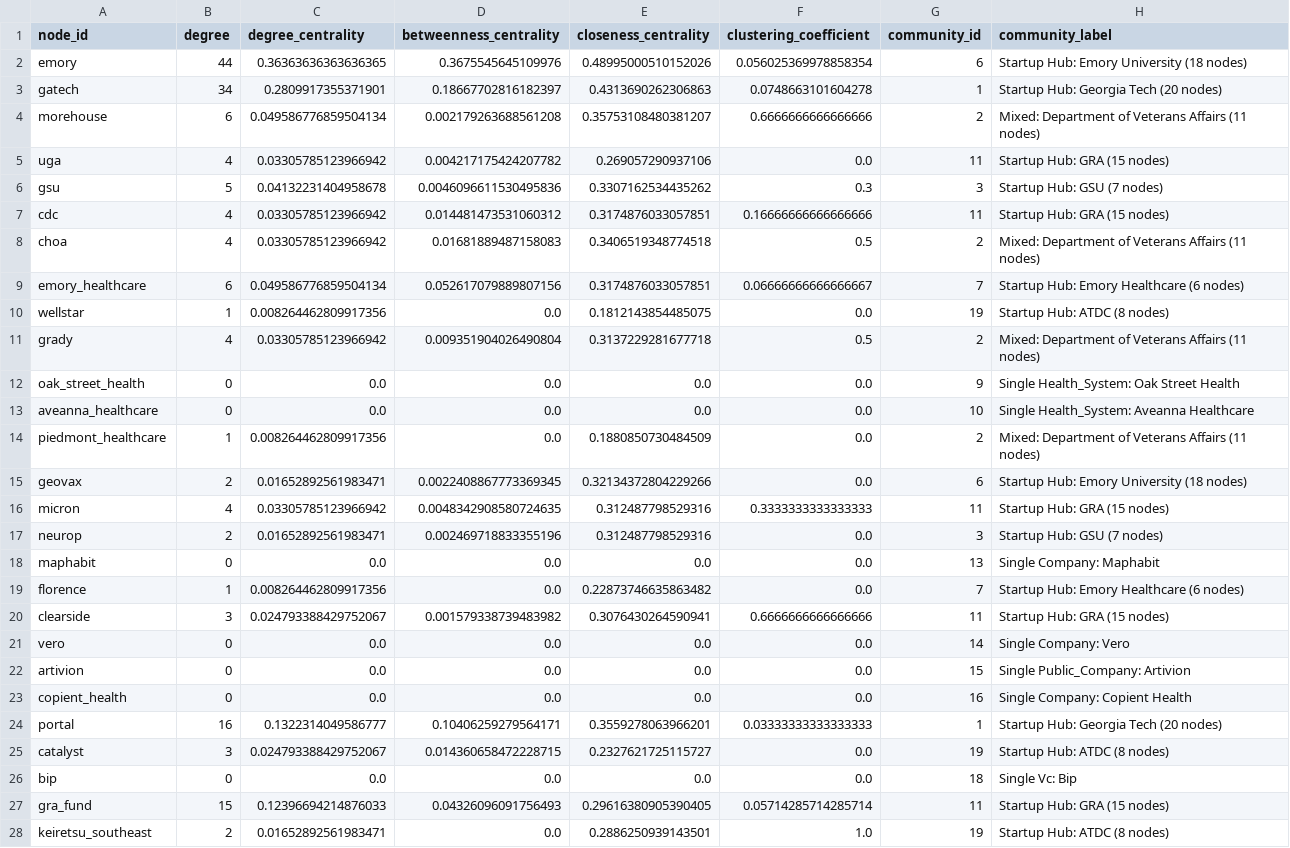
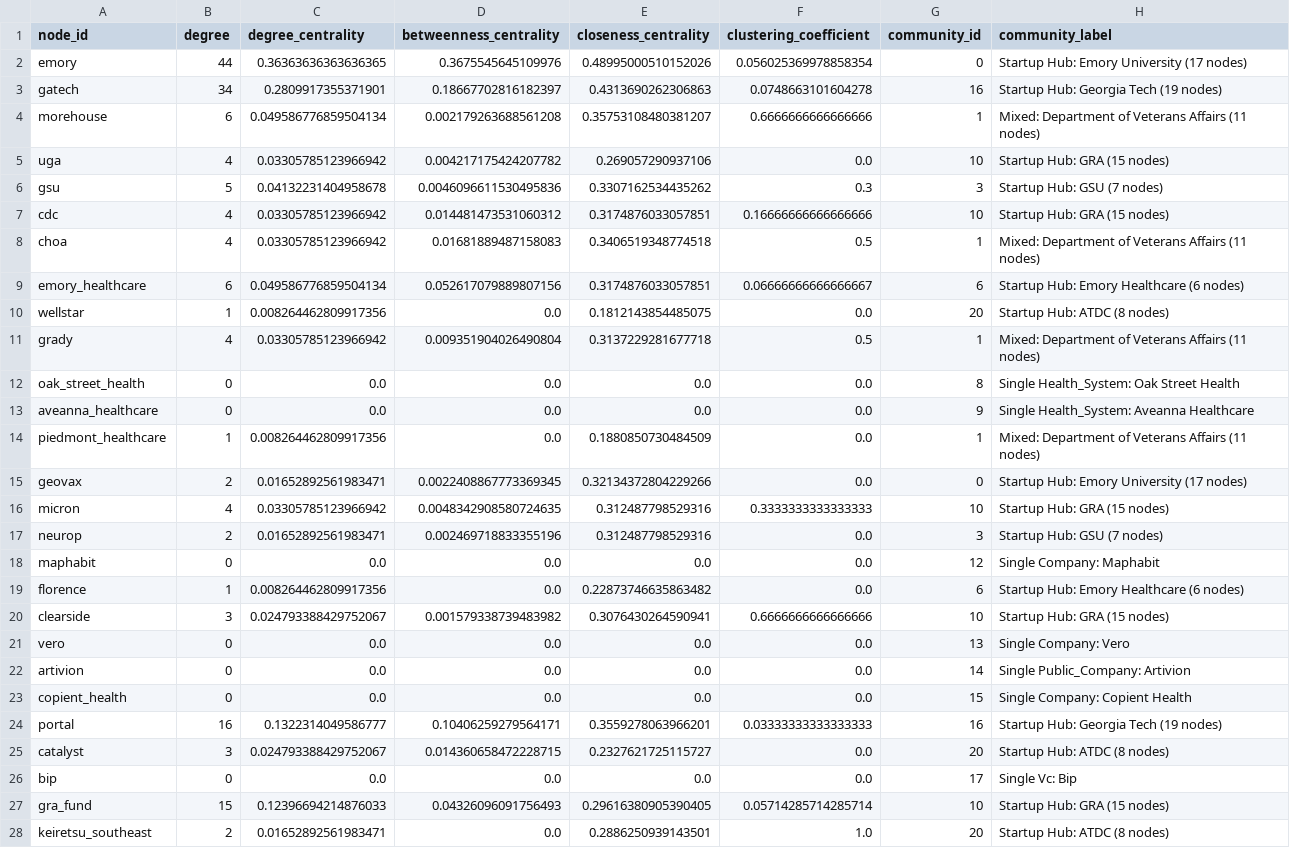
Before and after one commit to benj-sic/benjaminsiciliano.com, a CSV file: network_analysis/data/biotech_network_metrics.csv, drawn as a sheet; only a part is shown; the diff covers the shown part only.

```diff
--- a/network_analysis/data/biotech_network_metrics.csv
+++ b/network_analysis/data/biotech_network_metrics.csv
@@ -1,28 +1,28 @@
 node_id,degree,degree_centrality,betweenness_centrality,closeness_centrality,clustering_coefficient,community_id,community_label
-emory,44,0.36363636363636365,0.3675545645109976,0.48995000510152026,0.056025369978858354,6,Startup Hub: Emory University (18 nodes)
-gatech,34,0.2809917355371901,0.18667702816182397,0.4313690262306863,0.0748663101604278,1,Startup Hub: Georgia Tech (20 nodes)
-morehouse,6,0.049586776859504134,0.002179263688561208,0.35753108480381207,0.6666666666666666,2,Mixed: Department of Veterans Affairs (11 nodes)
-uga,4,0.03305785123966942,0.004217175424207782,0.269057290937106,0.0,11,Startup Hub: GRA (15 nodes)
+emory,44,0.36363636363636365,0.3675545645109976,0.48995000510152026,0.056025369978858354,0,Startup Hub: Emory University (17 nodes)
+gatech,34,0.2809917355371901,0.18667702816182397,0.4313690262306863,0.0748663101604278,16,Startup Hub: Georgia Tech (19 nodes)
+morehouse,6,0.049586776859504134,0.002179263688561208,0.35753108480381207,0.6666666666666666,1,Mixed: Department of Veterans Affairs (11 nodes)
+uga,4,0.03305785123966942,0.004217175424207782,0.269057290937106,0.0,10,Startup Hub: GRA (15 nodes)
 gsu,5,0.04132231404958678,0.0046096611530495836,0.3307162534435262,0.3,3,Startup Hub: GSU (7 nodes)
-cdc,4,0.03305785123966942,0.014481473531060312,0.3174876033057851,0.16666666666666666,11,Startup Hub: GRA (15 nodes)
-choa,4,0.03305785123966942,0.01681889487158083,0.3406519348774518,0.5,2,Mixed: Department of Veterans Affairs (11 nodes)
-emory_healthcare,6,0.049586776859504134,0.052617079889807156,0.3174876033057851,0.06666666666666667,7,Startup Hub: Emory Healthcare (6 nodes)
-wellstar,1,0.008264462809917356,0.0,0.1812143854485075,0.0,19,Startup Hub: ATDC (8 nodes)
-grady,4,0.03305785123966942,0.009351904026490804,0.3137229281677718,0.5,2,Mixed: Department of Veterans Affairs (11 nodes)
-oak_street_health,0,0.0,0.0,0.0,0.0,9,Single Health_System: Oak Street Health
-aveanna_healthcare,0,0.0,0.0,0.0,0.0,10,Single Health_System: Aveanna Healthcare
-piedmont_healthcare,1,0.008264462809917356,0.0,0.1880850730484509,0.0,2,Mixed: Department of Veterans Affairs (11 nodes)
-geovax,2,0.01652892561983471,0.0022408867773369345,0.32134372804229266,0.0,6,Startup Hub: Emory University (18 nodes)
-micron,4,0.03305785123966942,0.0048342908580724635,0.312487798529316,0.3333333333333333,11,Startup Hub: GRA (15 nodes)
+cdc,4,0.03305785123966942,0.014481473531060312,0.3174876033057851,0.16666666666666666,10,Startup Hub: GRA (15 nodes)
+choa,4,0.03305785123966942,0.01681889487158083,0.3406519348774518,0.5,1,Mixed: Department of Veterans Affairs (11 nodes)
+emory_healthcare,6,0.049586776859504134,0.052617079889807156,0.3174876033057851,0.06666666666666667,6,Startup Hub: Emory Healthcare (6 nodes)
+wellstar,1,0.008264462809917356,0.0,0.1812143854485075,0.0,20,Startup Hub: ATDC (8 nodes)
+grady,4,0.03305785123966942,0.009351904026490804,0.3137229281677718,0.5,1,Mixed: Department of Veterans Affairs (11 nodes)
+oak_street_health,0,0.0,0.0,0.0,0.0,8,Single Health_System: Oak Street Health
+aveanna_healthcare,0,0.0,0.0,0.0,0.0,9,Single Health_System: Aveanna Healthcare
+piedmont_healthcare,1,0.008264462809917356,0.0,0.1880850730484509,0.0,1,Mixed: Department of Veterans Affairs (11 nodes)
+geovax,2,0.01652892561983471,0.0022408867773369345,0.32134372804229266,0.0,0,Startup Hub: Emory University (17 nodes)
+micron,4,0.03305785123966942,0.0048342908580724635,0.312487798529316,0.3333333333333333,10,Startup Hub: GRA (15 nodes)
 neurop,2,0.01652892561983471,0.002469718833355196,0.312487798529316,0.0,3,Startup Hub: GSU (7 nodes)
-maphabit,0,0.0,0.0,0.0,0.0,13,Single Company: Maphabit
-florence,1,0.008264462809917356,0.0,0.22873746635863482,0.0,7,Startup Hub: Emory Healthcare (6 nodes)
-clearside,3,0.024793388429752067,0.001579338739483982,0.3076430264590941,0.6666666666666666,11,Startup Hub: GRA (15 nodes)
-vero,0,0.0,0.0,0.0,0.0,14,Single Company: Vero
-artivion,0,0.0,0.0,0.0,0.0,15,Single Public_Company: Artivion
-copient_health,0,0.0,0.0,0.0,0.0,16,Single Company: Copient Health
-portal,16,0.1322314049586777,0.10406259279564171,0.3559278063966201,0.03333333333333333,1,Startup Hub: Georgia Tech (20 nodes)
-catalyst,3,0.024793388429752067,0.014360658472228715,0.2327621725115727,0.0,19,Startup Hub: ATDC (8 nodes)
-bip,0,0.0,0.0,0.0,0.0,18,Single Vc: Bip
-gra_fund,15,0.12396694214876033,0.04326096091756493,0.29616380905390405,0.05714285714285714,11,Startup Hub: GRA (15 nodes)
-keiretsu_southeast,2,0.01652892561983471,0.0,0.2886250939143501,1.0,19,Startup Hub: ATDC (8 nodes)
+maphabit,0,0.0,0.0,0.0,0.0,12,Single Company: Maphabit
+florence,1,0.008264462809917356,0.0,0.22873746635863482,0.0,6,Startup Hub: Emory Healthcare (6 nodes)
+clearside,3,0.024793388429752067,0.001579338739483982,0.3076430264590941,0.6666666666666666,10,Startup Hub: GRA (15 nodes)
+vero,0,0.0,0.0,0.0,0.0,13,Single Company: Vero
+artivion,0,0.0,0.0,0.0,0.0,14,Single Public_Company: Artivion
+copient_health,0,0.0,0.0,0.0,0.0,15,Single Company: Copient Health
+portal,16,0.1322314049586777,0.10406259279564171,0.3559278063966201,0.03333333333333333,16,Startup Hub: Georgia Tech (19 nodes)
+catalyst,3,0.024793388429752067,0.014360658472228715,0.2327621725115727,0.0,20,Startup Hub: ATDC (8 nodes)
+bip,0,0.0,0.0,0.0,0.0,17,Single Vc: Bip
+gra_fund,15,0.12396694214876033,0.04326096091756493,0.29616380905390405,0.05714285714285714,10,Startup Hub: GRA (15 nodes)
+keiretsu_southeast,2,0.01652892561983471,0.0,0.2886250939143501,1.0,20,Startup Hub: ATDC (8 nodes)
```
Also changed, not shown: 135 edited cells elsewhere in this file, 12 other files.
